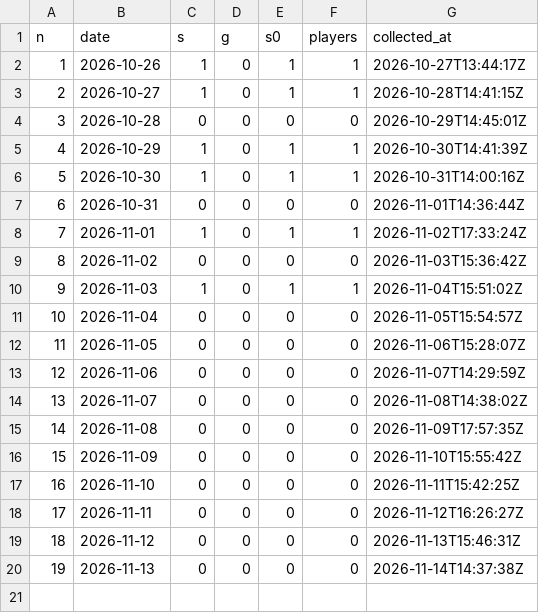
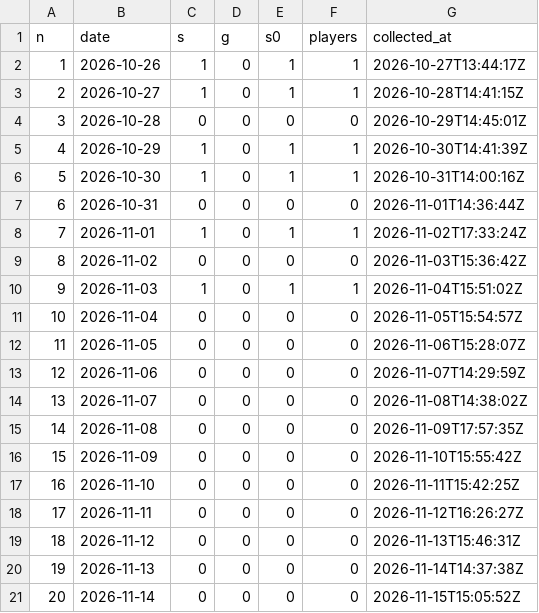
Before and after one commit to ihudodo-k/make10, a CSV file: promo/data/agg.csv, drawn as a sheet; the diff names each change by its address in the sheet, - before the commit and + after, or states it on an @@ line.

```diff
--- a/promo/data/agg.csv
+++ b/promo/data/agg.csv
+row 21: 20 | 2026-11-14 | 0 | 0 | 0 | 0 | 2026-11-15T15:05:52Z
```
Also changed, not shown: promo/data/posts.csv, promo/data/visits.csv, 1 other file.
